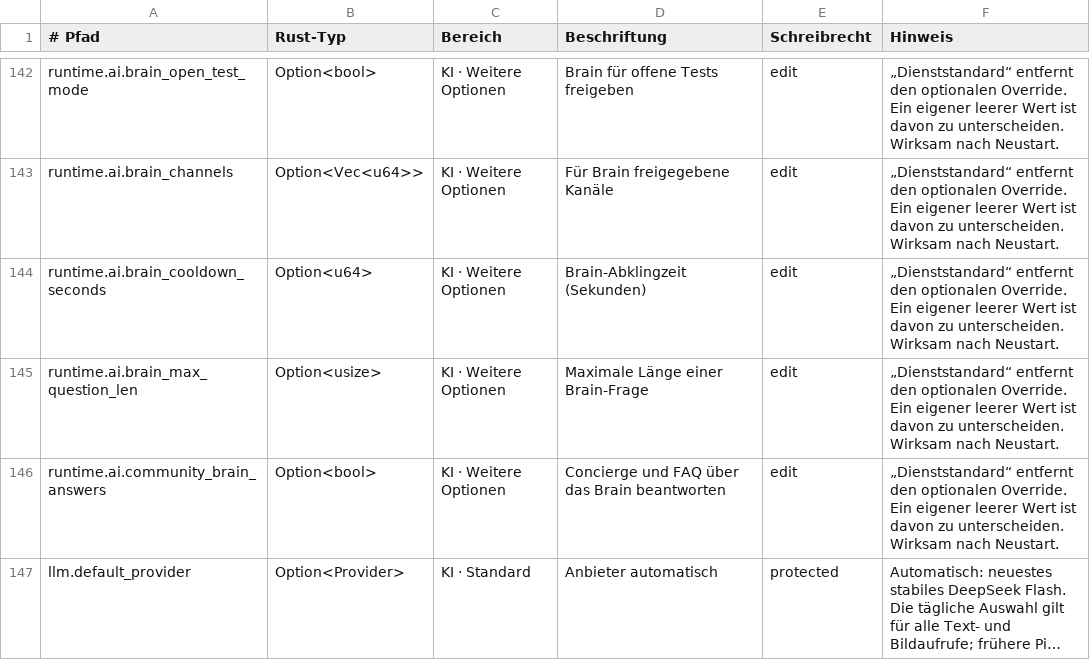
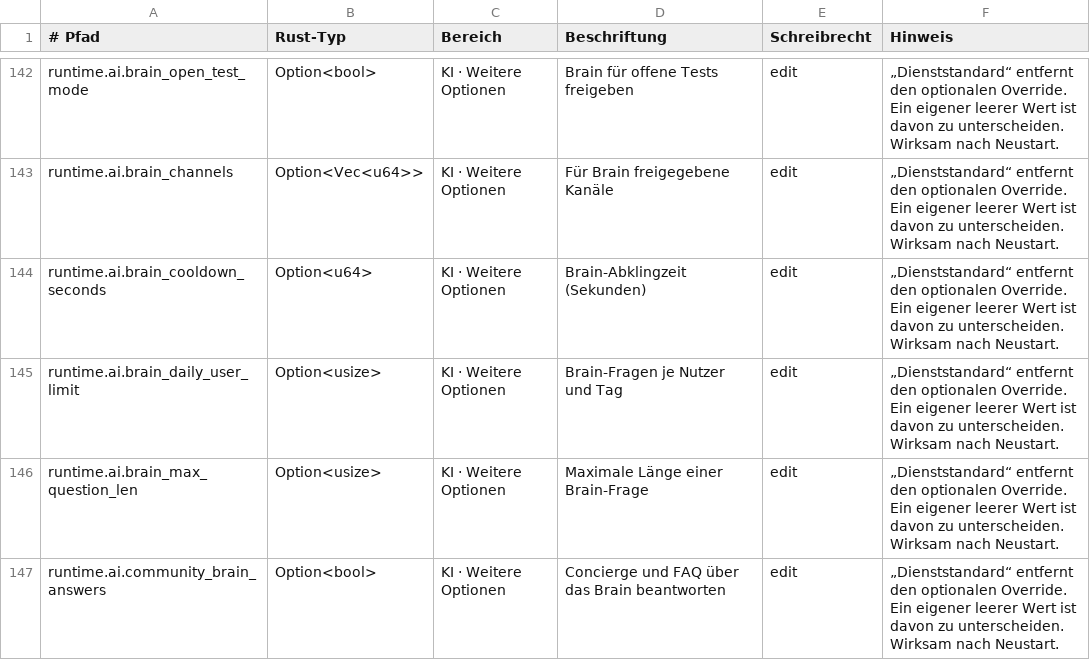
Before and after one commit to EarlySalty/Deadlock-Bots, a TSV file: rust/crates/dl-core/src/settings_catalog.tsv, drawn as a sheet; only a part is shown, gaps mark what is left out; the shorter side is filled out with more unchanged rows; long unchanged cells end in ….

```diff
--- a/rust/crates/dl-core/src/settings_catalog.tsv
+++ b/rust/crates/dl-core/src/settings_catalog.tsv
@@ -144,2 +144,3 @@ runtime.ai.brain_channels	Option<Vec<u64>>	KI · Weitere Optionen	Für Brain fre
 runtime.ai.brain_cooldown_seconds	Option<u64>	KI · Weitere Optionen	Brain-Abklingzeit (Sekunden)	edit	„Dienststandard“ entfernt den optionalen Override. Ein eigener leerer Wert ist davon zu unterscheiden. Wirksam nach Neustart.
+runtime.ai.brain_daily_user_limit	Option<usize>	KI · Weitere Optionen	Brain-Fragen je Nutzer und Tag	edit	„Dienststandard“ entfernt den optionalen Override. Ein eigener leerer Wert ist davon zu unterscheiden. Wirksam nach Neustart.
 runtime.ai.brain_max_question_len	Option<usize>	KI · Weitere Optionen	Maximale Länge einer Brain-Frage	edit	„Dienststandard“ entfernt den optionalen Override. Ein eigener leerer Wert ist davon zu unterscheiden. Wirksam nach Neustart.
```
